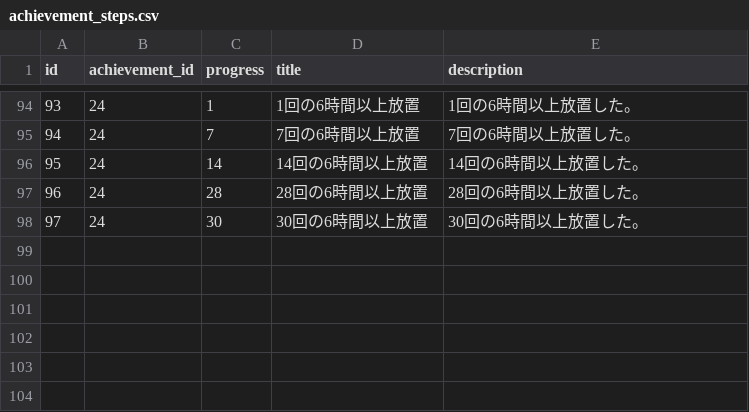
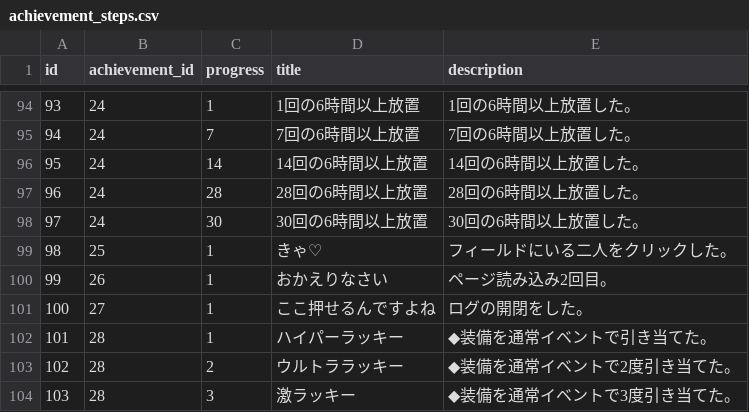
Before and after one commit to jyllsarta/stray-masterdata, a CSV file: seeds/achievement_steps.csv, drawn as a sheet; only a part is shown, gaps mark what is left out; the diff names each change by its address in the sheet, - before the commit and + after, or states it on an @@ line.

```diff
--- a/seeds/achievement_steps.csv
+++ b/seeds/achievement_steps.csv
+row 99: 98 | 25 | 1 | きゃ♡ | フィールドにいる二人をクリックした。
+row 100: 99 | 26 | 1 | おかえりなさい | ページ読み込み2回目。
+row 101: 100 | 27 | 1 | ここ押せるんですよね | ログの開閉をした。
+row 102: 101 | 28 | 1 | ハイパーラッキー | ◆装備を通常イベントで引き当てた。
+row 103: 102 | 28 | 2 | ウルトララッキー | ◆装備を通常イベントで2度引き当てた。
+row 104: 103 | 28 | 3 | 激ラッキー | ◆装備を通常イベントで3度引き当てた。
```
Also changed, not shown: seeds/achievement_step_rewards.csv, seeds/achievements.csv.
